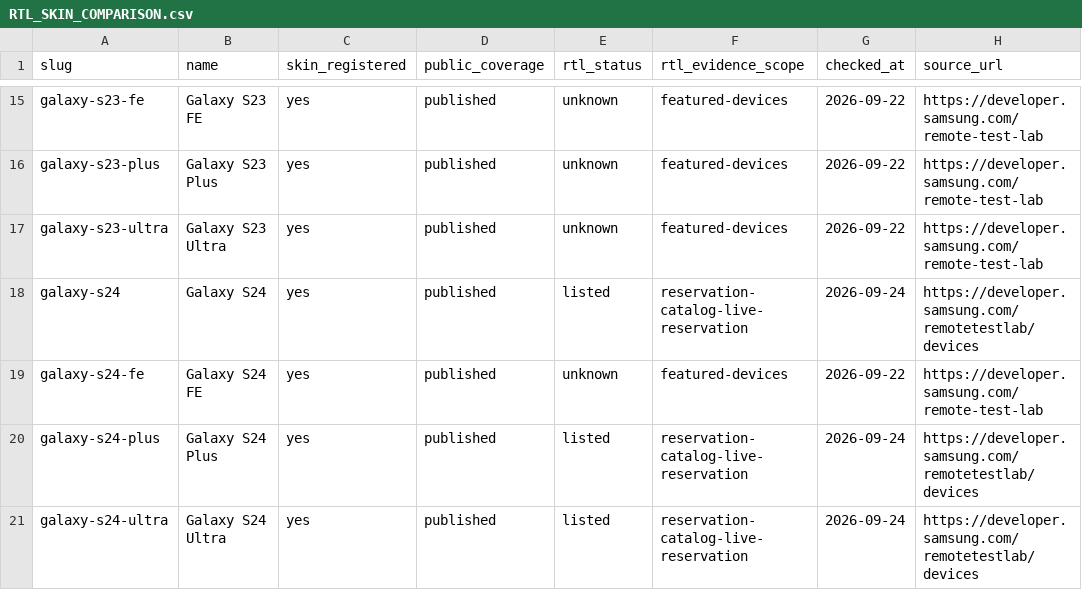
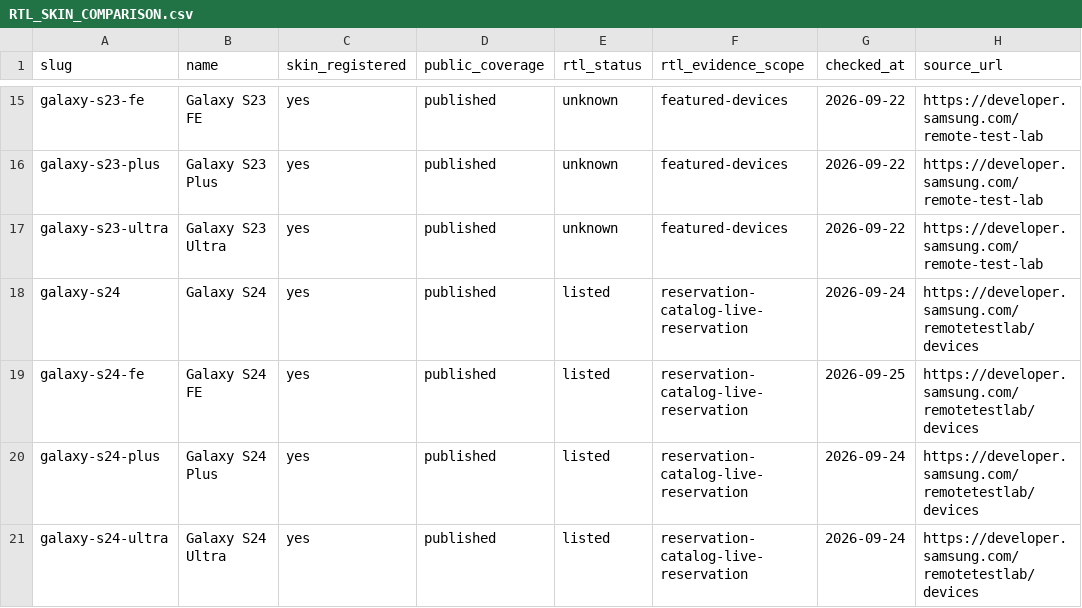
Before and after one commit to easyhooon/windowinsets, a CSV file: docs/RTL_SKIN_COMPARISON.csv, drawn as a sheet; only a part is shown, gaps mark what is left out.

```diff
--- a/docs/RTL_SKIN_COMPARISON.csv
+++ b/docs/RTL_SKIN_COMPARISON.csv
@@ -18,3 +18,3 @@ galaxy-s23-ultra,Galaxy S23 Ultra,yes,published,unknown,featured-devices,2026-09
 galaxy-s24,Galaxy S24,yes,published,listed,reservation-catalog-live-reservation,2026-09-24,https://developer.samsung.com/remotetestlab/devices
-galaxy-s24-fe,Galaxy S24 FE,yes,published,unknown,featured-devices,2026-09-22,https://developer.samsung.com/remote-test-lab
+galaxy-s24-fe,Galaxy S24 FE,yes,published,listed,reservation-catalog-live-reservation,2026-09-25,https://developer.samsung.com/remotetestlab/devices
 galaxy-s24-plus,Galaxy S24 Plus,yes,published,listed,reservation-catalog-live-reservation,2026-09-24,https://developer.samsung.com/remotetestlab/devices
```
Also changed, not shown: 7 other files.
